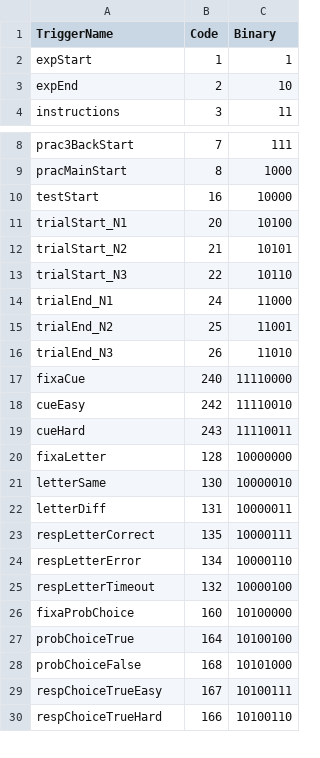
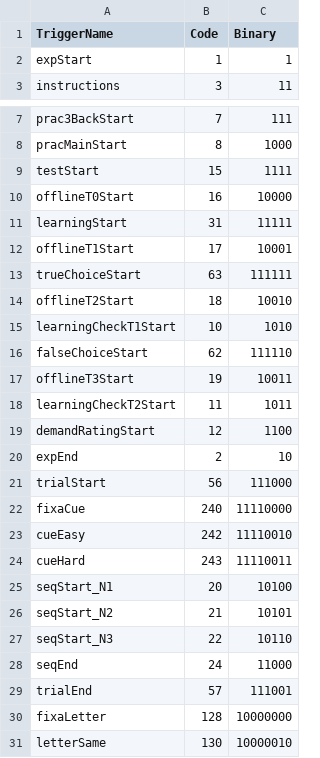
Before and after one commit to YueZhu0628/DAC_behav_fEMG, a CSV file: fEMG_pilot/DACFE_trigger.csv, drawn as a sheet; only a part is shown, gaps mark what is left out; the shorter side is filled out with more unchanged rows; the diff covers the shown part only.

```diff
--- a/fEMG_pilot/DACFE_trigger.csv
+++ b/fEMG_pilot/DACFE_trigger.csv
@@ -2,3 +2,2 @@ TriggerName,Code,Binary
 expStart,1,1
-expEnd,2,10
 instructions,3,11
@@ -9,9 +8,15 @@ prac3BackStart,7,111
 pracMainStart,8,1000
-testStart,16,10000
-trialStart_N1,20,10100
-trialStart_N2,21,10101
-trialStart_N3,22,10110
-trialEnd_N1,24,11000
-trialEnd_N2,25,11001
-trialEnd_N3,26,11010
+testStart,15,1111
+offlineT0Start,16,10000
+learningStart,31,11111
+offlineT1Start,17,10001
+trueChoiceStart,63,111111
+offlineT2Start,18,10010
+learningCheckT1Start,10,1010
+falseChoiceStart,62,111110
+offlineT3Start,19,10011
+learningCheckT2Start,11,1011
+demandRatingStart,12,1100
+expEnd,2,10
+trialStart,56,111000
 fixaCue,240,11110000
@@ -19,2 +24,7 @@ cueEasy,242,11110010
 cueHard,243,11110011
+seqStart_N1,20,10100
+seqStart_N2,21,10101
+seqStart_N3,22,10110
+seqEnd,24,11000
+trialEnd,57,111001
 fixaLetter,128,10000000
```
Also changed, not shown: 2 added rows, 24 removed rows and 13 edited cells elsewhere in this file, 5 other files.
